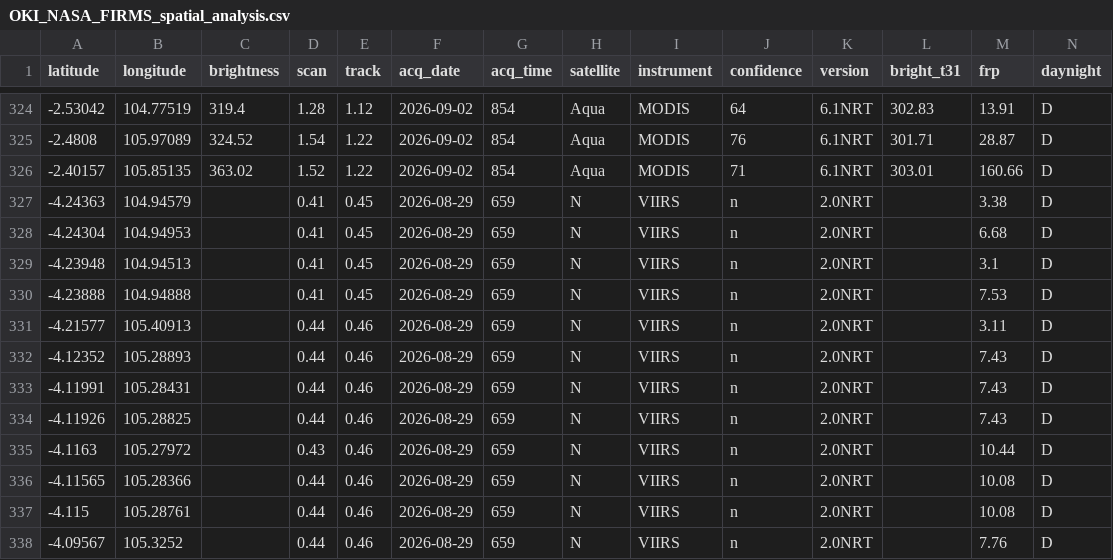
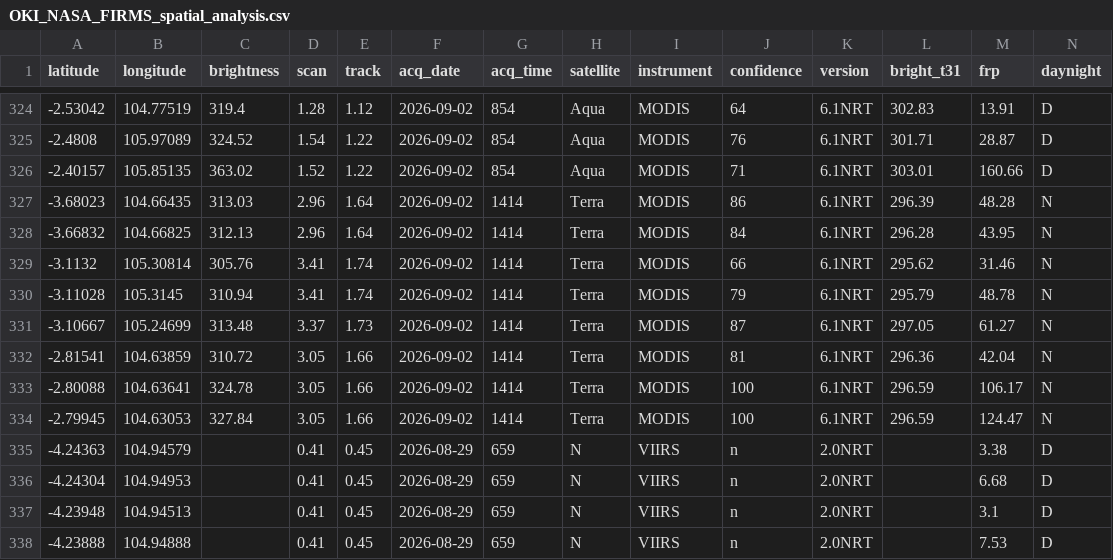
Before and after one commit to Indrmlnaa/Fire_Monitoring, a CSV file: data/v2/processed/OKI_NASA_FIRMS_spatial_analysis.csv, drawn as a sheet; only a part is shown, gaps mark what is left out; the shorter side is filled out with more unchanged rows; rows hold the shown columns only; the diff names each change by its address in the sheet, - before the commit and + after, or states it on an @@ line.

```diff
--- a/data/v2/processed/OKI_NASA_FIRMS_spatial_analysis.csv
+++ b/data/v2/processed/OKI_NASA_FIRMS_spatial_analysis.csv
+row 327: -3.68023 | 104.66435 | 313.03 | 2.96 | 1.64 | 2026-09-02 | 1414 | Terra | MODIS | 86 | 6.1NRT | 296.39 | 48.28 | N
+row 328: -3.66832 | 104.66825 | 312.13 | 2.96 | 1.64 | 2026-09-02 | 1414 | Terra | MODIS | 84 | 6.1NRT | 296.28 | 43.95 | N
+row 329: -3.1132 | 105.30814 | 305.76 | 3.41 | 1.74 | 2026-09-02 | 1414 | Terra | MODIS | 66 | 6.1NRT | 295.62 | 31.46 | N
+row 330: -3.11028 | 105.3145 | 310.94 | 3.41 | 1.74 | 2026-09-02 | 1414 | Terra | MODIS | 79 | 6.1NRT | 295.79 | 48.78 | N
+row 331: -3.10667 | 105.24699 | 313.48 | 3.37 | 1.73 | 2026-09-02 | 1414 | Terra | MODIS | 87 | 6.1NRT | 297.05 | 61.27 | N
+row 332: -2.81541 | 104.63859 | 310.72 | 3.05 | 1.66 | 2026-09-02 | 1414 | Terra | MODIS | 81 | 6.1NRT | 296.36 | 42.04 | N
+row 333: -2.80088 | 104.63641 | 324.78 | 3.05 | 1.66 | 2026-09-02 | 1414 | Terra | MODIS | 100 | 6.1NRT | 296.59 | 106.17 | N
+row 334: -2.79945 | 104.63053 | 327.84 | 3.05 | 1.66 | 2026-09-02 | 1414 | Terra | MODIS | 100 | 6.1NRT | 296.59 | 124.47 | N
```
Also changed, not shown: data/v2/processed/OKI_NASA_FIRMS_fire_events.csv, data/v2/processed/OKI_fire_events_rainfall.csv.
